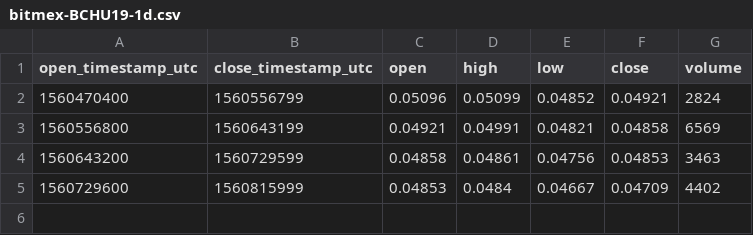
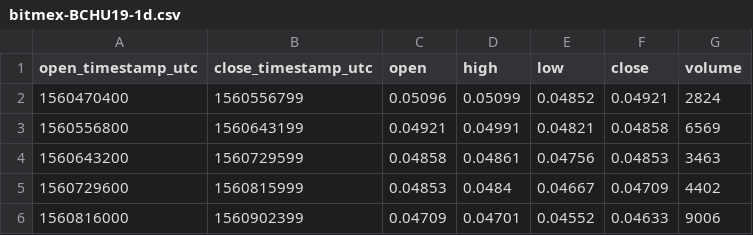
Before and after one commit to cryptobigbro/bitmex-BCHU19, a CSV file: bitmex-BCHU19-1d.csv, drawn as a sheet; the diff names each change by its address in the sheet, - before the commit and + after, or states it on an @@ line.

```diff
--- a/bitmex-BCHU19-1d.csv
+++ b/bitmex-BCHU19-1d.csv
+row 6: 1560816000 | 1560902399 | 0.04709 | 0.04701 | 0.04552 | 0.04633 | 9006
```
Also changed, not shown: bitmex-BCHU19-1h.csv, 1 other file.
